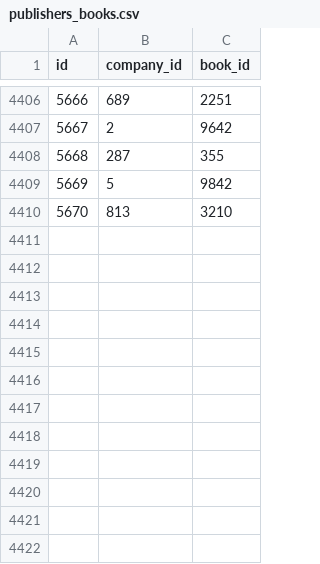
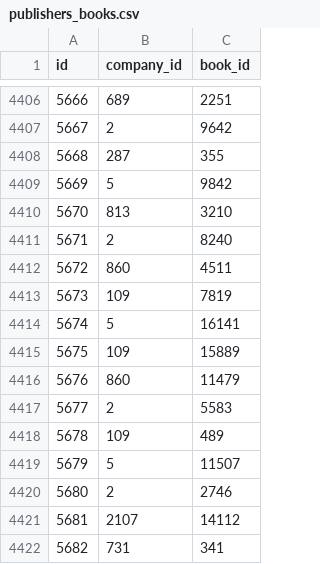
Before and after one commit to lutov/buhurt_db, a CSV file: data/csv/publishers_books.csv, drawn as a sheet; only a part is shown, gaps mark what is left out.

Commit message:
Update data 2024-07-13

```diff
--- a/data/csv/publishers_books.csv
+++ b/data/csv/publishers_books.csv
@@ -4410 +4410,13 @@
 "5670","813","3210"
+"5671","2","8240"
+"5672","860","4511"
+"5673","109","7819"
+"5674","5","16141"
+"5675","109","15889"
+"5676","860","11479"
+"5677","2","5583"
+"5678","109","489"
+"5679","5","11507"
+"5680","2","2746"
+"5681","2107","14112"
+"5682","731","341"
```
Also changed, not shown: data/csv/companies.csv, data/csv/writers_books.csv.
